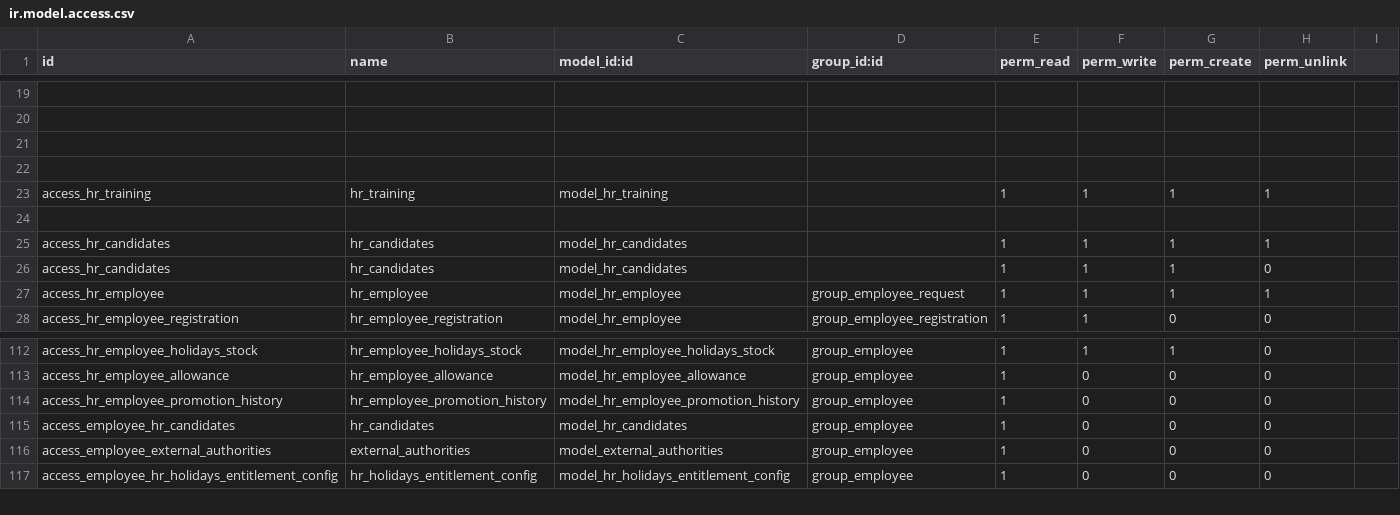
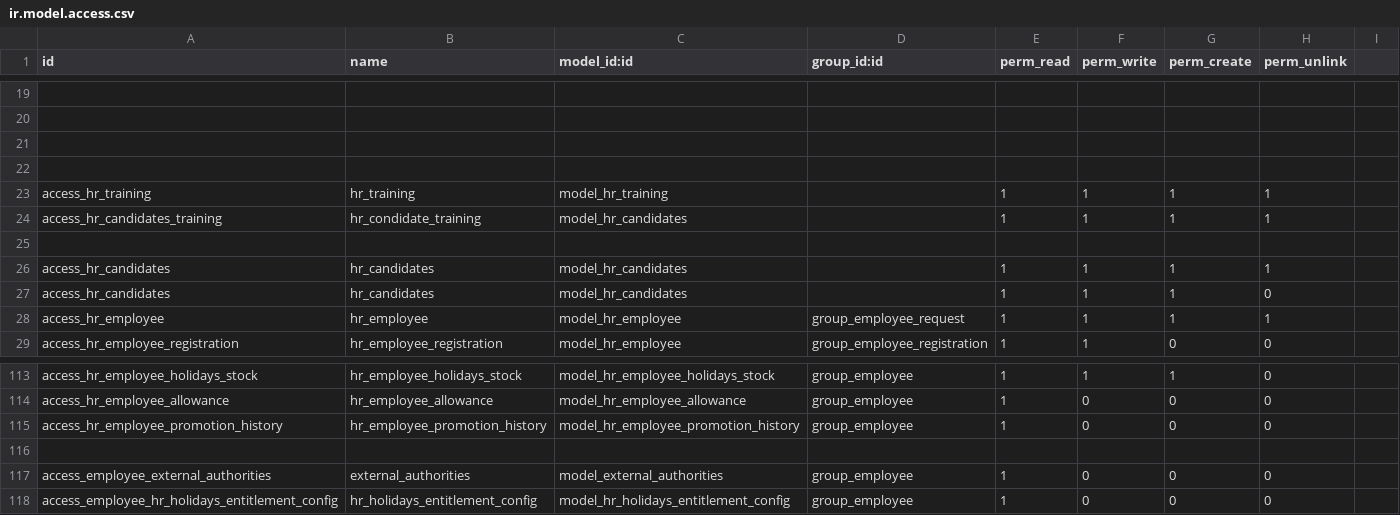
Before and after one commit to rouag/orvea, a CSV file: smart_hr/security/ir.model.access.csv, drawn as a sheet; only a part is shown, gaps mark what is left out; addresses are those after the commit; the diff names each change by its address in the sheet, - before the commit and + after, or states it on an @@ line.

```diff
--- a/smart_hr/security/ir.model.access.csv
+++ b/smart_hr/security/ir.model.access.csv
+row 24: access_hr_candidates_training | hr_condidate_training | model_hr_candidates |  | 1 | 1 | 1 | 1
-row 116: access_employee_hr_candidates | hr_candidates | model_hr_candidates | group_employee | 1 | 0 | 0 | 0
+row 116: (empty)
```
Also changed, not shown: 2 other files.
